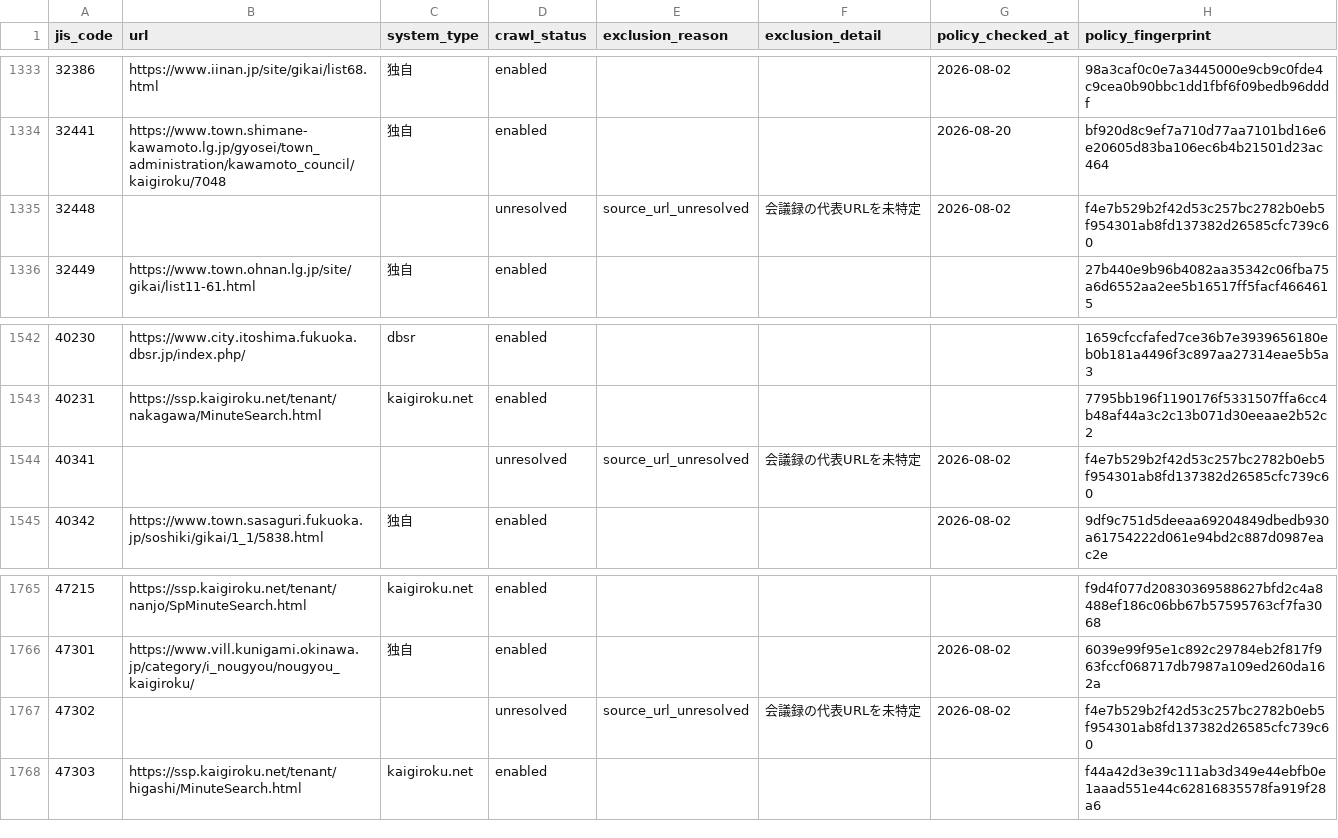
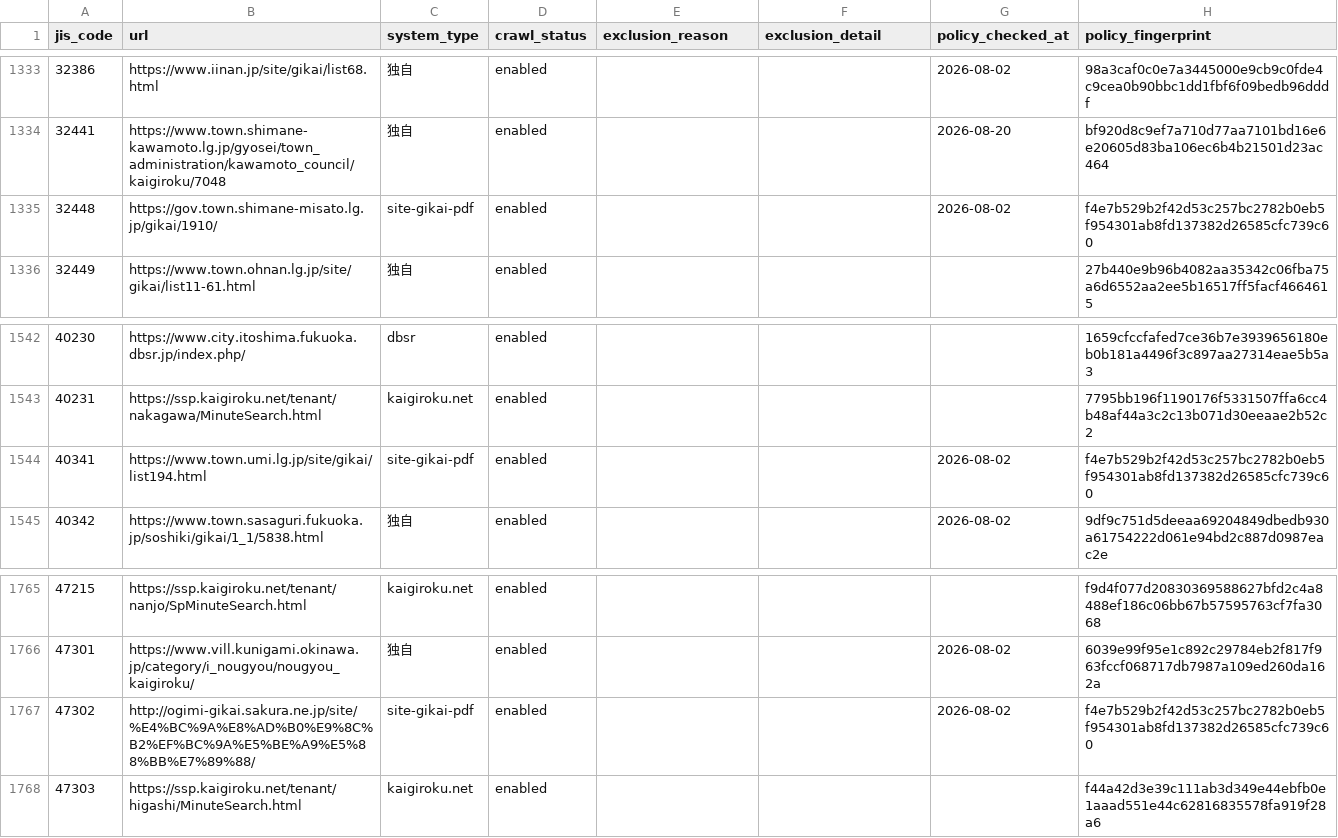
Before and after one commit to mimidesunya/miyabe-tools, a TSV file: data/municipalities/assembly_minutes_system_urls.tsv, drawn as a sheet; only a part is shown, gaps mark what is left out; the diff covers the shown part only.

```diff
--- a/data/municipalities/assembly_minutes_system_urls.tsv
+++ b/data/municipalities/assembly_minutes_system_urls.tsv
@@ -1334,3 +1334,3 @@
 32441	https://www.town.shimane-kawamoto.lg.jp/gyosei/town_administration/kawamoto_council/kaigiroku/7048	独自	enabled			2026-08-20	bf920d8c9ef7a710d77aa7101bd16e6e20605d83ba106ec6b4b21501d23ac464
-32448			unresolved	source_url_unresolved	会議録の代表URLを未特定	2026-08-02	f4e7b529b2f42d53c257bc2782b0eb5f954301ab8fd137382d26585cfc739c60
+32448	https://gov.town.shimane-misato.lg.jp/gikai/1910/	site-gikai-pdf	enabled			2026-08-02	f4e7b529b2f42d53c257bc2782b0eb5f954301ab8fd137382d26585cfc739c60
 32449	https://www.town.ohnan.lg.jp/site/gikai/list11-61.html	独自	enabled				27b440e9b96b4082aa35342c06fba75a6d6552aa2ee5b16517ff5facf4664615
@@ -1543,3 +1543,3 @@
 40231	https://ssp.kaigiroku.net/tenant/nakagawa/MinuteSearch.html	kaigiroku.net	enabled				7795bb196f1190176f5331507ffa6cc4b48af44a3c2c13b071d30eeaae2b52c2
-40341			unresolved	source_url_unresolved	会議録の代表URLを未特定	2026-08-02	f4e7b529b2f42d53c257bc2782b0eb5f954301ab8fd137382d26585cfc739c60
+40341	https://www.town.umi.lg.jp/site/gikai/list194.html	site-gikai-pdf	enabled			2026-08-02	f4e7b529b2f42d53c257bc2782b0eb5f954301ab8fd137382d26585cfc739c60
 40342	https://www.town.sasaguri.fukuoka.jp/soshiki/gikai/1_1/5838.html	独自	enabled			2026-08-02	9df9c751d5deeaa69204849dbedb930a61754222d061e94bd2c887d0987eac2e
@@ -1766,3 +1766,3 @@
 47301	https://www.vill.kunigami.okinawa.jp/category/i_nougyou/nougyou_kaigiroku/	独自	enabled			2026-08-02	6039e99f95e1c892c29784eb2f817f963fccf068717db7987a109ed260da162a
-47302			unresolved	source_url_unresolved	会議録の代表URLを未特定	2026-08-02	f4e7b529b2f42d53c257bc2782b0eb5f954301ab8fd137382d26585cfc739c60
+47302	http://ogimi-gikai.sakura.ne.jp/site/%E4%BC%9A%E8%AD%B0%E9%8C%B2%EF%BC%9A%E5%BE%A9%E5%88%BB%E7%89%88/	site-gikai-pdf	enabled			2026-08-02	f4e7b529b2f42d53c257bc2782b0eb5f954301ab8fd137382d26585cfc739c60
 47303	https://ssp.kaigiroku.net/tenant/higashi/MinuteSearch.html	kaigiroku.net	enabled				f44a42d3e39c111ab3d349e44ebfb0e1aaad551e44c62816835578fa919f28a6
```
Also changed, not shown: 30 edited cells elsewhere in this file, 3 other files.
